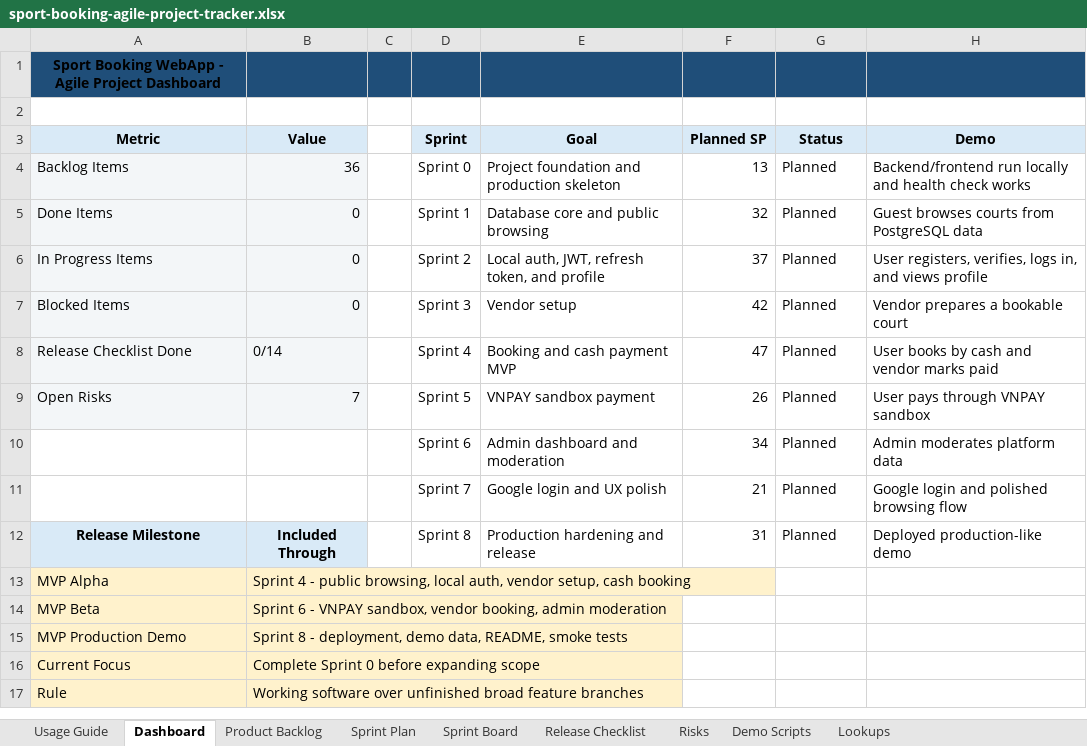
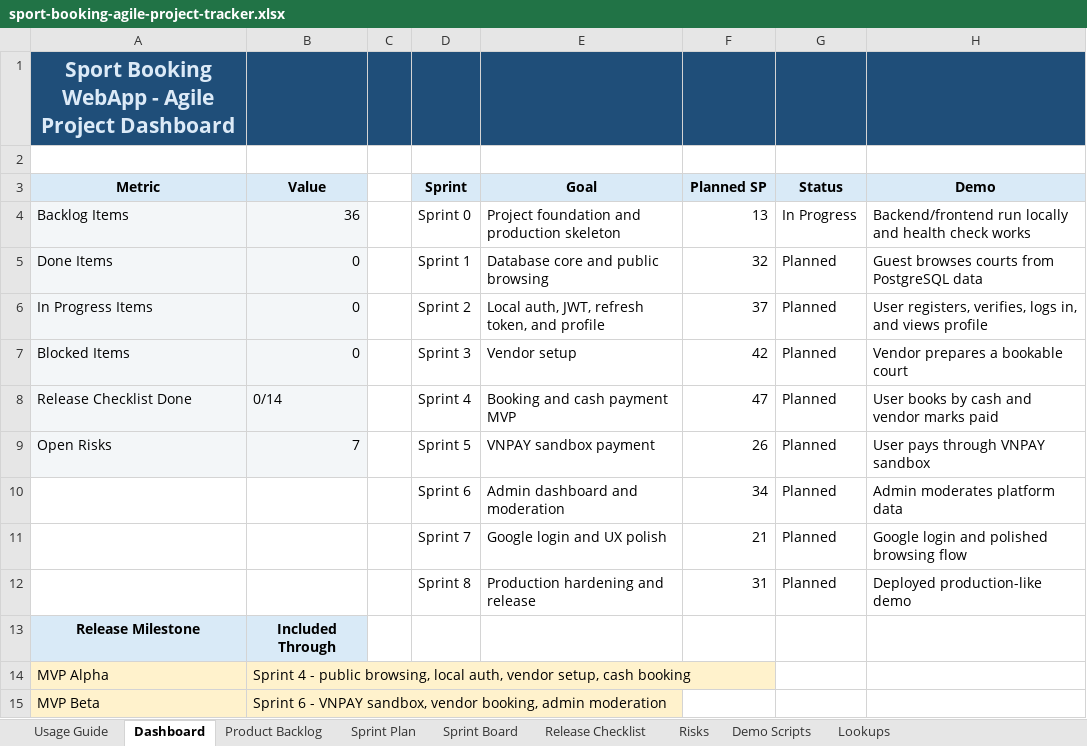
Before and after one commit to dqhieuse/sport_booking_webapp, an Excel workbook: outputs/sport-booking-agile-project-tracker.xlsx, sheet Dashboard, drawn as a sheet; only a part is shown; the shorter side is filled out with more unchanged rows; values as stored, in another font and other column widths than the file's, no borders; charts and pictures not drawn; addresses are those after the commit; the diff names each change by its address in the sheet, - before the commit and + after, or states it on an @@ line.

```diff
--- a/outputs/sport-booking-agile-project-tracker.xlsx (sheet Dashboard)
+++ b/outputs/sport-booking-agile-project-tracker.xlsx (sheet Dashboard)
-A1 text colour: black
+A1 text colour: #DCEAF7, text size: larger
-G4 (Status): Planned
+G4 (Status): In Progress
+row 12:  |  |  | Sprint 8 | Production hardening and release | 31 | Planned | Deployed production-like demo
-D13 (Sprint): Sprint 8
+D13 (Sprint): (empty)
-E13 (Goal): Production hardening and release
+E13 (Goal): (empty)
-F13 (Planned SP): 31
+F13 (Planned SP): (empty)
-G13 (Status): Planned
+G13 (Status): (empty)
-H13 (Demo): Deployed production-like demo
+H13 (Demo): (empty)
```
Also changed, not shown: sheet Usage Guide, sheet Sprint Board, sheet Product Backlog, sheet Sprint Plan, sheet Risks, sheet Demo Scripts, 1 more sheet, hidden cells, charts or pictures, 1 other file.
